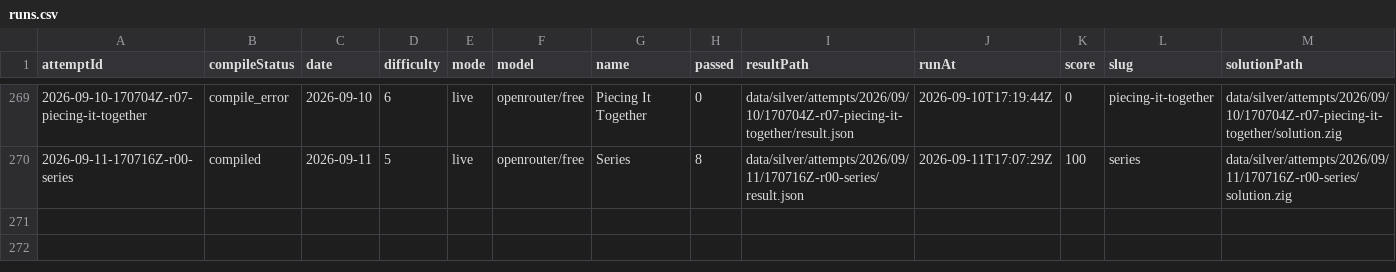
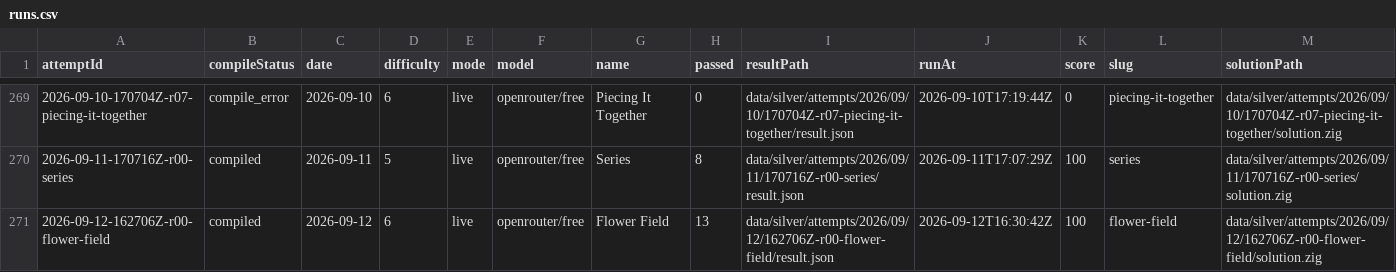
Before and after one commit to s04/zigsyphus, a CSV file: data/gold/runs.csv, drawn as a sheet; only a part is shown, gaps mark what is left out; rows hold the shown columns only; the diff names each change by its address in the sheet, - before the commit and + after, or states it on an @@ line.

```diff
--- a/data/gold/runs.csv
+++ b/data/gold/runs.csv
+row 271: 2026-09-12-162706Z-r00-flower-field | compiled | 2026-09-12 | 6 | live | openrouter/free | Flower Field | 13 | data/silver/attempts/2026/09/12/162706Z-r00-flower-field/result.json | 2026-09-12T16:30:42Z | 100 | flower-field | data/silver/attempts/2026/09/12/162706Z-r00-flower-field/solution.zig
```
Also changed, not shown: 7 other files.
